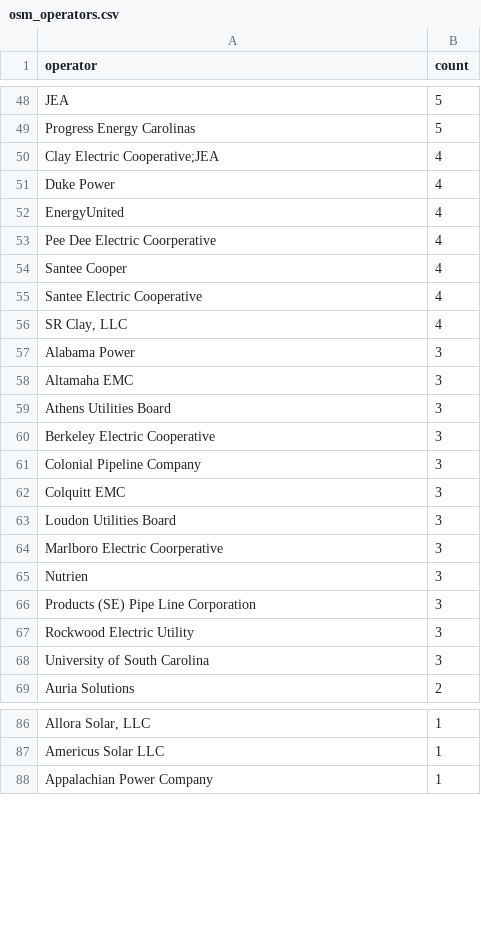
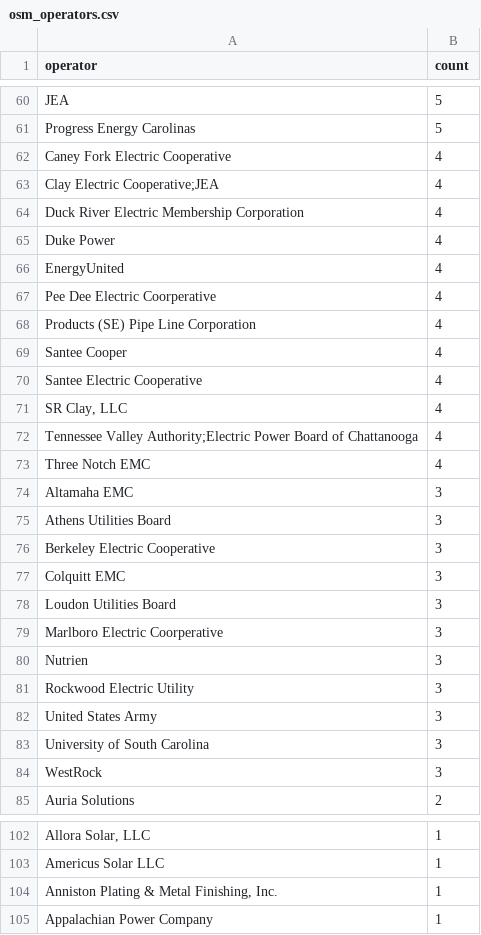
Before and after one commit to Aaryan1524/GridLock, a CSV file: data/cache/osm_operators.csv, drawn as a sheet; only a part is shown, gaps mark what is left out; removed rows and columns are numbered as before the commit, all else as after; the diff covers the shown part only; the diff names each change by its address in the sheet, - before the commit and + after, or states it on an @@ line.

Commit message:
fix: harden the OSM cache and make project resolution trustworthy
Phase 3 (OSM cache)
- Query also fetches relations, so substations mapped as multipolygons are
  included (39 found); member ways are assembled into polygons
- Bounding box widened west to -86.0 to cover all of Georgia and its
  Alabama tie points
- Downloads stream and stop at the byte limit; oversized responses are not
  retried; backoff and User-Agent come from config
- Cache is compact JSON, one feature per line, sorted by ID: 21 MB instead
  of 47 MB, byte-identical on re-serialization
- Metadata records license, query text, feature count and a SHA-256
- Operator aliases are seeded from data/cache/osm_operators.csv, including
  DESC's former SCE&G names

Phase 4 (resolution and Evidence Quality)
- Name matching drops qualifiers, voltages and noise words, expands
  abbreviations (leading "St" is Saint, trailing "St" is Street), treats
  -boro/-borough alike, and never lets East match West or #1 match #2
- Vetoes: unrelated operator; a neighbouring system's substation unless
  the filing marks the end as a tie (qualifier such as "(APC)" or "Tie" in
  the title), co-owners of Georgia's ITS always allowed; outside the
  project's service area, with a Savannah zone for SAV-sponsored projects;
  project voltage above the substation's highest known voltage
- Candidates are ranked by name, full-name tie break and confirmed
  voltage; same-named yards within 3 km are one site; each project takes
  the best combination whose endpoints sit within 250 km of each other,
  so a namesake in another state loses to the one near the other end
- Human-verified overrides in config/overrides are loaded and validated
- Evidence Quality follows handoff section 10 from config weights, with
  a breakdown and check/partial reasons; HIGH is now reachable
- Each endpoint records its match status, feature, operator relation,
  voltage and notes; vetoed and ambiguous endpoints never carry a point
- `gridlock resolve` reports the automatic resolution rate; the new
  `gridlock oracle` compares results with the sponsor spreadsheet

Results on the refreshed cache: 119 of 179 projects with named endpoints
get geometry (66%), 66 HIGH / 53 MEDIUM evidence. Every resolved
sponsor-sheet endpoint is within 0.66 km of the sheet. Dawson (GA),
Grady (FL), Gray and West Villa Rica no longer match. Tests: 119 passing.

```diff
--- a/data/cache/osm_operators.csv
+++ b/data/cache/osm_operators.csv
+row 62: Caney Fork Electric Cooperative | 4
+row 64: Duck River Electric Membership Corporation | 4
+row 68: Products (SE) Pipe Line Corporation | 4
-row 57: Alabama Power | 3
+row 72: Tennessee Valley Authority;Electric Power Board of Chattanooga | 4
+row 73: Three Notch EMC | 4
-row 61: Colonial Pipeline Company | 3
-row 66: Products (SE) Pipe Line Corporation | 3
+row 82: United States Army | 3
+row 84: WestRock | 3
+row 104: Anniston Plating & Metal Finishing, Inc. | 1
```
Also changed, not shown: 34 added rows, 5 removed rows and 8 edited cells elsewhere in this file, 27 other files.
